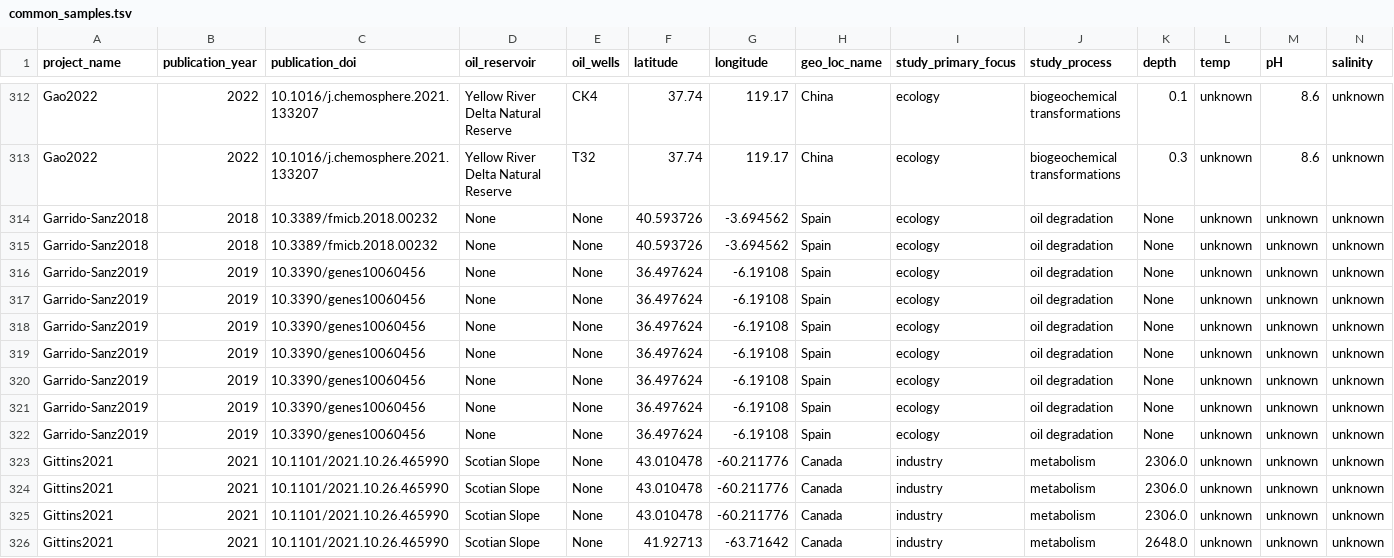
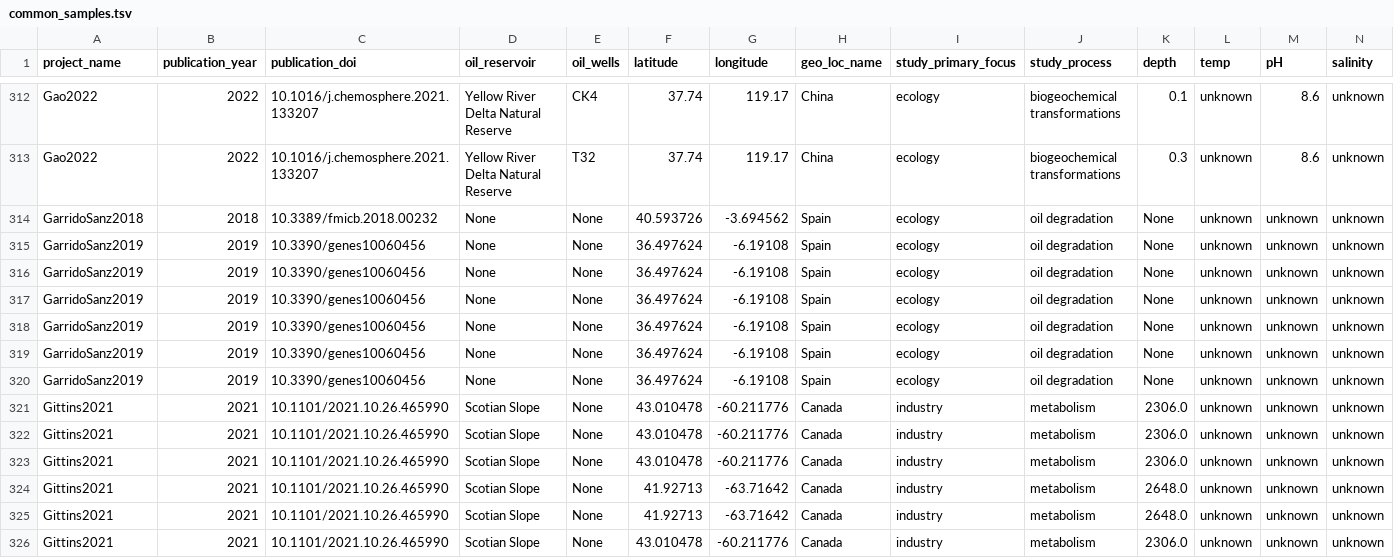
Before and after one commit to vlngf/OilMetagenomesDB, a TSV file: common_samples/common_samples.tsv, drawn as a sheet; only a part is shown, gaps mark what is left out; the shorter side is filled out with more unchanged rows; removed rows and columns are numbered as before the commit, all else as after; rows hold the shown columns only; the diff names each change by its address in the sheet, - before the commit and + after, or states it on an @@ line.

Commit message:
Update common_samples.tsv

```diff
--- a/common_samples/common_samples.tsv
+++ b/common_samples/common_samples.tsv
-A314 (project_name): Garrido-Sanz2018
+A314 (project_name): GarridoSanz2018
-row 315: Garrido-Sanz2018 | 2018 | 10.3389/fmicb.2018.00232 | None | None | 40.593726 | -3.694562 | Spain | ecology | oil degradation | None | unknown | unknown | unknown
-A315:A318 (project_name): Garrido-Sanz2019
+A315:A318 (project_name): GarridoSanz2019
-row 320: Garrido-Sanz2019 | 2019 | 10.3390/genes10060456 | None | None | 36.497624 | -6.19108 | Spain | ecology | oil degradation | None | unknown | unknown | unknown
-A319:A320 (project_name): Garrido-Sanz2019
+A319:A320 (project_name): GarridoSanz2019
```
